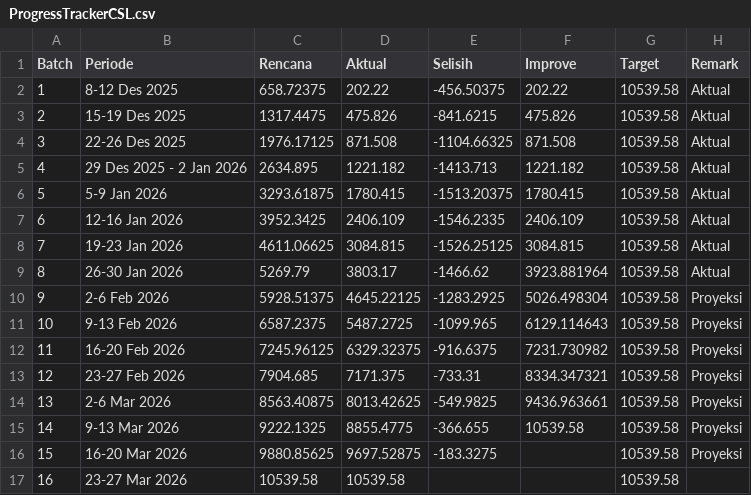
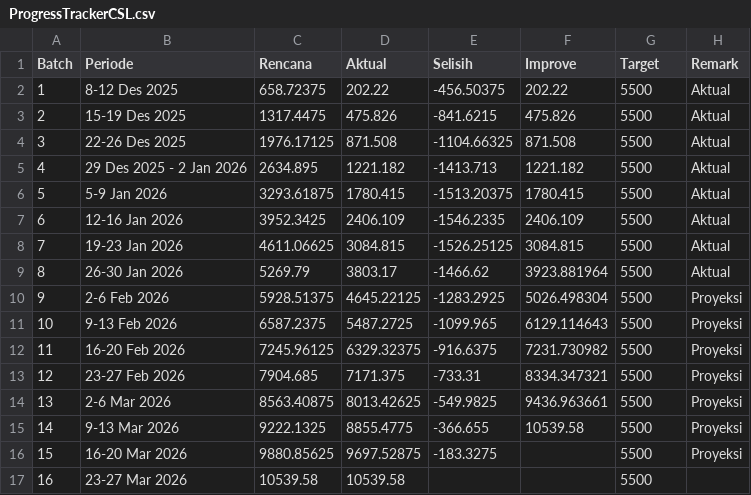
Before and after one commit to anhsirkwijaya/Map-Beyond-Border, a CSV file: assets/media/ProgressTrackerCSL.csv, drawn as a sheet.

Commit message:
Update ProgressTrackerCSL.csv

```diff
--- a/assets/media/ProgressTrackerCSL.csv
+++ b/assets/media/ProgressTrackerCSL.csv
@@ -1,17 +1,17 @@
 Batch,Periode,Rencana,Aktual,Selisih,Improve,Target,Remark
-1,8-12 Des 2025,658.72375,202.22,-456.50375,202.22,10539.58,Aktual
-2,15-19 Des 2025,1317.4475,475.826,-841.6215,475.826,10539.58,Aktual
-3,22-26 Des 2025,1976.17125,871.508,-1104.66325,871.508,10539.58,Aktual
-4,29 Des 2025 - 2 Jan 2026,2634.895,1221.182,-1413.713,1221.182,10539.58,Aktual
-5,5-9 Jan 2026,3293.61875,1780.415,-1513.20375,1780.415,10539.58,Aktual
-6,12-16 Jan 2026,3952.3425,2406.109,-1546.2335,2406.109,10539.58,Aktual
-7,19-23 Jan 2026,4611.06625,3084.815,-1526.25125,3084.815,10539.58,Aktual
-8,26-30 Jan 2026,5269.79,3803.17,-1466.62,3923.881964,10539.58,Aktual
-9,2-6 Feb 2026,5928.51375,4645.22125,-1283.2925,5026.498304,10539.58,Proyeksi
-10,9-13 Feb 2026,6587.2375,5487.2725,-1099.965,6129.114643,10539.58,Proyeksi
-11,16-20 Feb 2026,7245.96125,6329.32375,-916.6375,7231.730982,10539.58,Proyeksi
-12,23-27 Feb 2026,7904.685,7171.375,-733.31,8334.347321,10539.58,Proyeksi
-13,2-6 Mar 2026,8563.40875,8013.42625,-549.9825,9436.963661,10539.58,Proyeksi
-14,9-13 Mar 2026,9222.1325,8855.4775,-366.655,10539.58,10539.58,Proyeksi
-15,16-20 Mar 2026,9880.85625,9697.52875,-183.3275,,10539.58,Proyeksi
-16,23-27 Mar 2026,10539.58,10539.58,,,10539.58,
+1,8-12 Des 2025,658.72375,202.22,-456.50375,202.22,5500,Aktual
+2,15-19 Des 2025,1317.4475,475.826,-841.6215,475.826,5500,Aktual
+3,22-26 Des 2025,1976.17125,871.508,-1104.66325,871.508,5500,Aktual
+4,29 Des 2025 - 2 Jan 2026,2634.895,1221.182,-1413.713,1221.182,5500,Aktual
+5,5-9 Jan 2026,3293.61875,1780.415,-1513.20375,1780.415,5500,Aktual
+6,12-16 Jan 2026,3952.3425,2406.109,-1546.2335,2406.109,5500,Aktual
+7,19-23 Jan 2026,4611.06625,3084.815,-1526.25125,3084.815,5500,Aktual
+8,26-30 Jan 2026,5269.79,3803.17,-1466.62,3923.881964,5500,Aktual
+9,2-6 Feb 2026,5928.51375,4645.22125,-1283.2925,5026.498304,5500,Proyeksi
+10,9-13 Feb 2026,6587.2375,5487.2725,-1099.965,6129.114643,5500,Proyeksi
+11,16-20 Feb 2026,7245.96125,6329.32375,-916.6375,7231.730982,5500,Proyeksi
+12,23-27 Feb 2026,7904.685,7171.375,-733.31,8334.347321,5500,Proyeksi
+13,2-6 Mar 2026,8563.40875,8013.42625,-549.9825,9436.963661,5500,Proyeksi
+14,9-13 Mar 2026,9222.1325,8855.4775,-366.655,10539.58,5500,Proyeksi
+15,16-20 Mar 2026,9880.85625,9697.52875,-183.3275,,5500,Proyeksi
+16,23-27 Mar 2026,10539.58,10539.58,,,5500,
```
